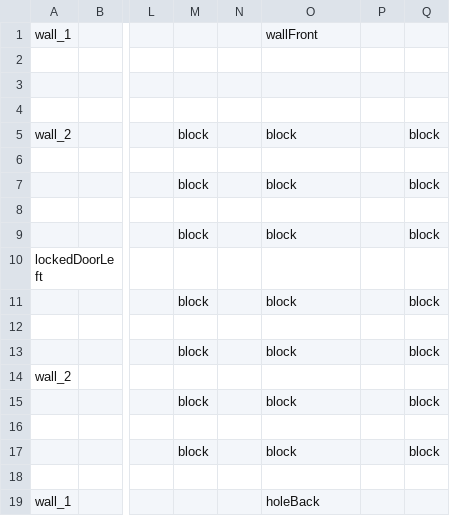
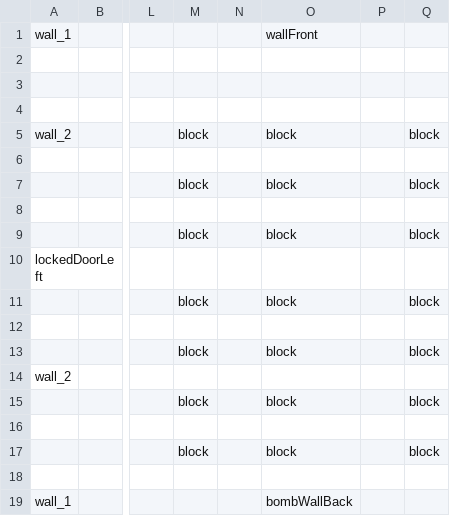
Before and after one commit to xdtdaniel/CSE-3902, a CSV file: Dantong Xue_Sprint0/Game1/Game1/Maps/Room/10.csv, drawn as a sheet; only a part is shown, gaps mark what is left out; the diff names each change by its address in the sheet, - before the commit and + after, or states it on an @@ line.

Commit message:
Implemented bomb walls and related csv files

```diff
--- a/Dantong Xue_Sprint0/Game1/Game1/Maps/Room/10.csv
+++ b/Dantong Xue_Sprint0/Game1/Game1/Maps/Room/10.csv
-O19: holeBack
+O19: bombWallBack
```
Also changed, not shown: Dantong Xue_Sprint0/Game1/Game1/Maps/Room/13.csv, Dantong Xue_Sprint0/Game1/Game1/Maps/Room/14.csv, 6 other files.
